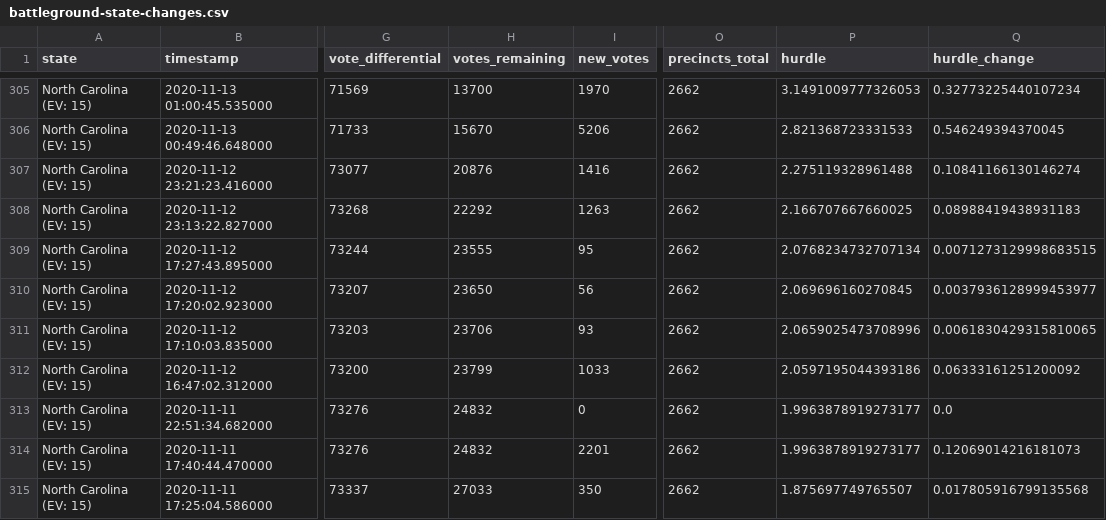
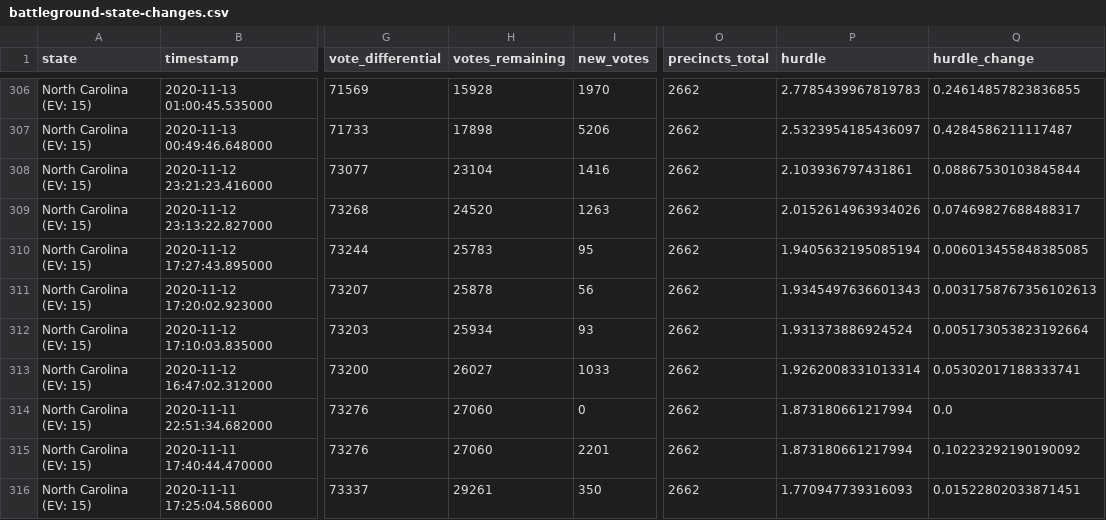
Before and after one commit to phillip1029/nyt-2020-election-scraper, a CSV file: battleground-state-changes.csv, drawn as a sheet; only a part is shown, gaps mark what is left out; addresses are those after the commit; the diff covers the shown part only; the diff names each change by its address in the sheet, - before the commit and + after, or states it on an @@ line.

```diff
--- a/battleground-state-changes.csv
+++ b/battleground-state-changes.csv
-H306 (votes_remaining): 13700
+H306 (votes_remaining): 15928
-P306 (hurdle): 3.1491009777326053
+P306 (hurdle): 2.7785439967819783
-Q306 (hurdle_change): 0.32773225440107234
+Q306 (hurdle_change): 0.24614857823836855
-H307 (votes_remaining): 15670
+H307 (votes_remaining): 17898
-P307 (hurdle): 2.821368723331533
+P307 (hurdle): 2.5323954185436097
-Q307 (hurdle_change): 0.546249394370045
+Q307 (hurdle_change): 0.4284586211117487
-H308 (votes_remaining): 20876
+H308 (votes_remaining): 23104
-P308 (hurdle): 2.275119328961488
+P308 (hurdle): 2.103936797431861
-Q308 (hurdle_change): 0.10841166130146274
+Q308 (hurdle_change): 0.08867530103845844
-H309 (votes_remaining): 22292
+H309 (votes_remaining): 24520
-P309 (hurdle): 2.166707667660025
+P309 (hurdle): 2.0152614963934026
-Q309 (hurdle_change): 0.08988419438931183
+Q309 (hurdle_change): 0.07469827688488317
-H310 (votes_remaining): 23555
+H310 (votes_remaining): 25783
-P310 (hurdle): 2.0768234732707134
+P310 (hurdle): 1.9405632195085194
-Q310 (hurdle_change): 0.0071273129998683515
+Q310 (hurdle_change): 0.006013455848385085
-H311 (votes_remaining): 23650
+H311 (votes_remaining): 25878
-P311 (hurdle): 2.069696160270845
+P311 (hurdle): 1.9345497636601343
-Q311 (hurdle_change): 0.0037936128999453977
+Q311 (hurdle_change): 0.0031758767356102613
-H312 (votes_remaining): 23706
+H312 (votes_remaining): 25934
-P312 (hurdle): 2.0659025473708996
+P312 (hurdle): 1.931373886924524
-Q312 (hurdle_change): 0.0061830429315810065
+Q312 (hurdle_change): 0.005173053823192664
-H313 (votes_remaining): 23799
+H313 (votes_remaining): 26027
-P313 (hurdle): 2.0597195044393186
+P313 (hurdle): 1.9262008331013314
-Q313 (hurdle_change): 0.06333161251200092
+Q313 (hurdle_change): 0.05302017188333741
-H314:H315 (votes_remaining): 24832
+H314:H315 (votes_remaining): 27060
-P314:P315 (hurdle): 1.9963878919273177
+P314:P315 (hurdle): 1.873180661217994
-Q315 (hurdle_change): 0.12069014216181073
+Q315 (hurdle_change): 0.10223292190190092
-H316 (votes_remaining): 27033
+H316 (votes_remaining): 29261
-P316 (hurdle): 1.875697749765507
+P316 (hurdle): 1.770947739316093
-Q316 (hurdle_change): 0.017805916799135568
+Q316 (hurdle_change): 0.01522802033871451
```
Also changed, not shown: 1 added row and 92 edited cells elsewhere in this file, all-state-changes.csv, 7 other files.
